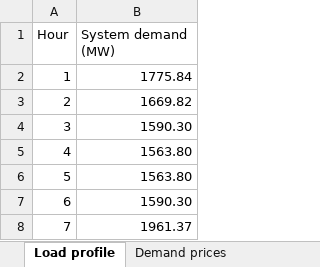
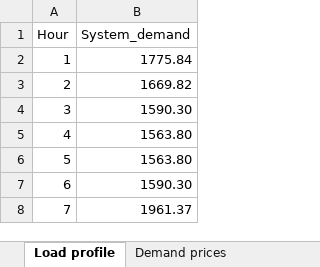
Before and after one commit to martabresco/optimization_code, an Excel workbook: Load dataset.xlsx, sheet Load profile, drawn as a sheet; only a part is shown; values as stored, in another font and other column widths than the file's, no borders; the diff names each change by its address in the sheet, - before the commit and + after, or states it on an @@ line.

```diff
--- a/Load dataset.xlsx (sheet Load profile)
+++ b/Load dataset.xlsx (sheet Load profile)
-B1: System demand (MW)
+B1: System_demand
```
Also changed, not shown: sheet Load distribution, sheet Demand prices, DA_prices.xlsx, Generation Data.xlsx, 7 other files.
